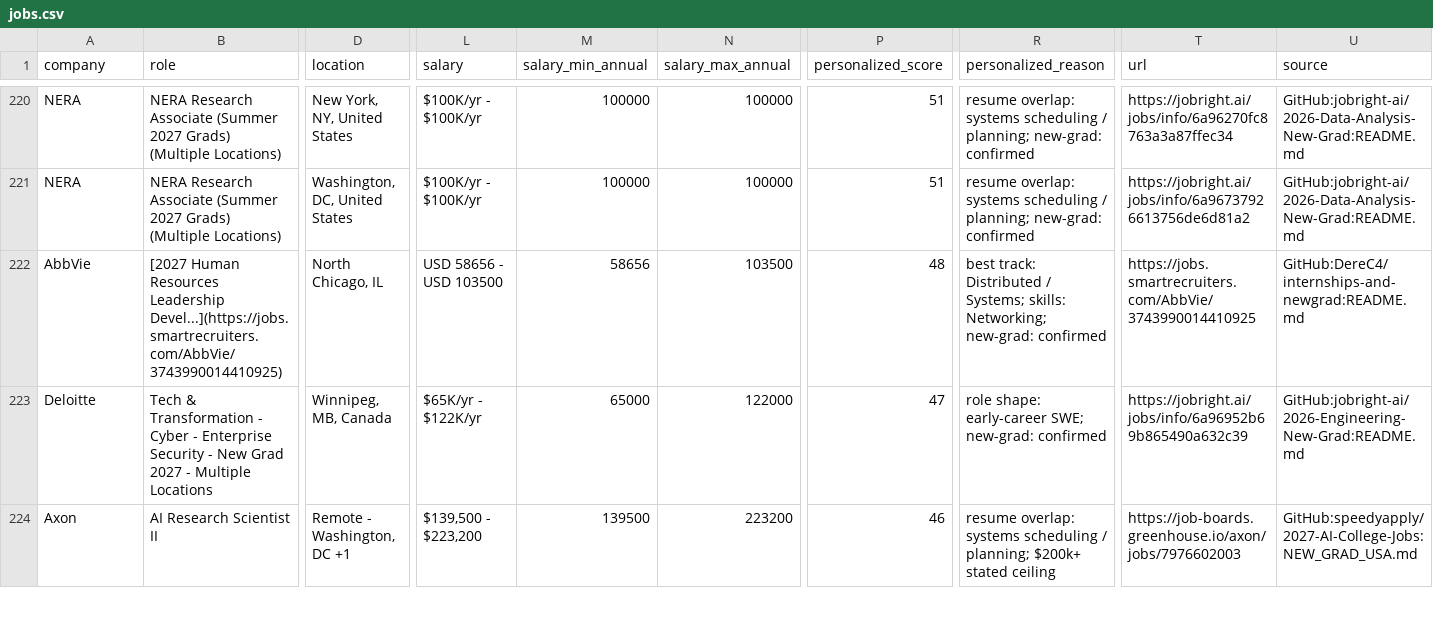
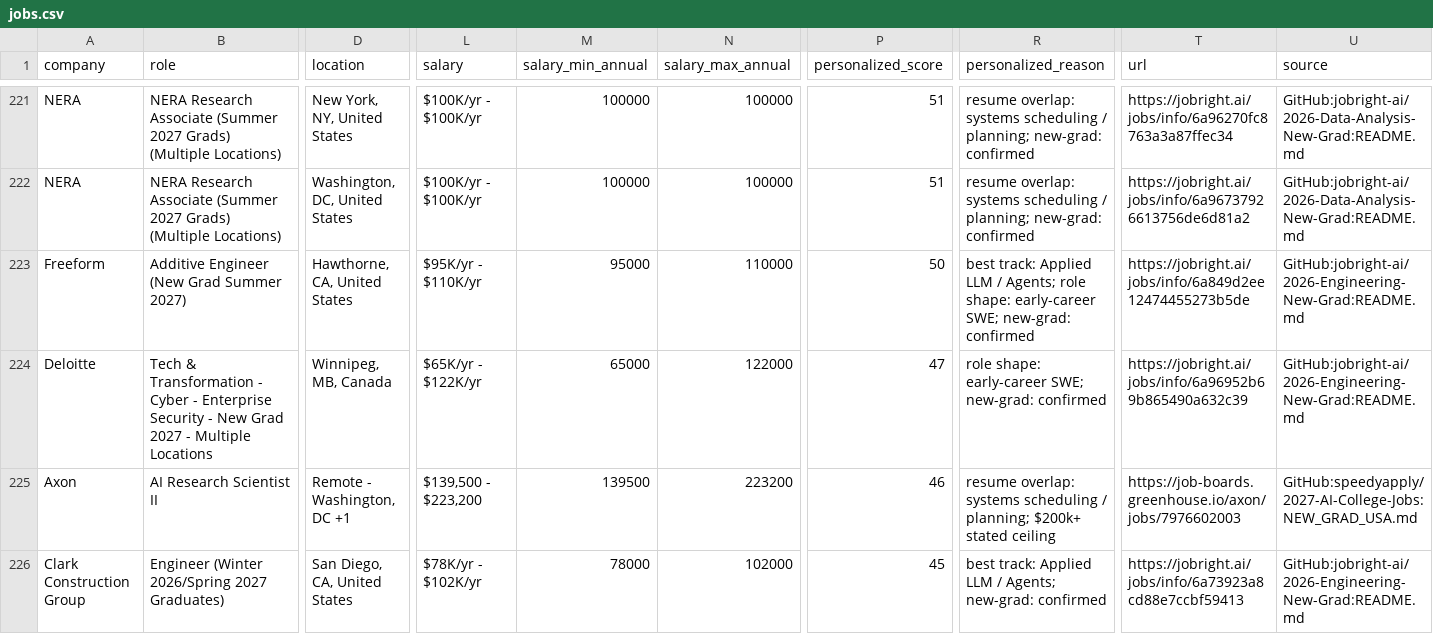
Before and after one commit to coconight01/2027-North-America-New-Grad-Jobs, a CSV file: data/jobs.csv, drawn as a sheet; only a part is shown, gaps mark what is left out; addresses are those after the commit; rows hold the shown columns only; the diff covers the shown part only; the diff names each change by its address in the sheet, - before the commit and + after, or states it on an @@ line.

```diff
--- a/data/jobs.csv
+++ b/data/jobs.csv
-A223 (company): AbbVie
+A223 (company): Freeform
-B223 (role): [2027 Human Resources Leadership Devel...](https://jobs.smartrecruiters.com/AbbVie/3743990014410925)
+B223 (role): Additive Engineer (New Grad Summer 2027)
-D223 (location): North Chicago, IL
+D223 (location): Hawthorne, CA, United States
-L223 (salary): USD 58656 - USD 103500
+L223 (salary): $95K/yr - $110K/yr
-M223 (salary_min_annual): 58656
+M223 (salary_min_annual): 95000
-N223 (salary_max_annual): 103500
+N223 (salary_max_annual): 110000
-P223 (personalized_score): 48
+P223 (personalized_score): 50
-R223 (personalized_reason): best track: Distributed / Systems; skills: Networking; new-grad: confirmed
+R223 (personalized_reason): best track: Applied LLM / Agents; role shape: early-career SWE; new-grad: confirmed
-T223 (url): https://jobs.smartrecruiters.com/AbbVie/3743990014410925
+T223 (url): https://jobright.ai/jobs/info/6a849d2ee12474455273b5de
-U223 (source): GitHub:DereC4/internships-and-newgrad:README.md
+U223 (source): GitHub:jobright-ai/2026-Engineering-New-Grad:README.md
+row 226: Clark Construction Group | Engineer (Winter 2026/Spring 2027 Graduates) | San Diego, CA, United States | $78K/yr - $102K/yr | 78000 | 102000 | 45 | best track: Applied LLM / Agents; new-grad: confirmed | https://jobright.ai/jobs/info/6a73923a8cd88e7ccbf59413 | GitHub:jobright-ai/2026-Engineering-New-Grad:README.md
```
Also changed, not shown: 6 added rows, 1 moved row and 4 edited cells elsewhere in this file, 7 other files.
